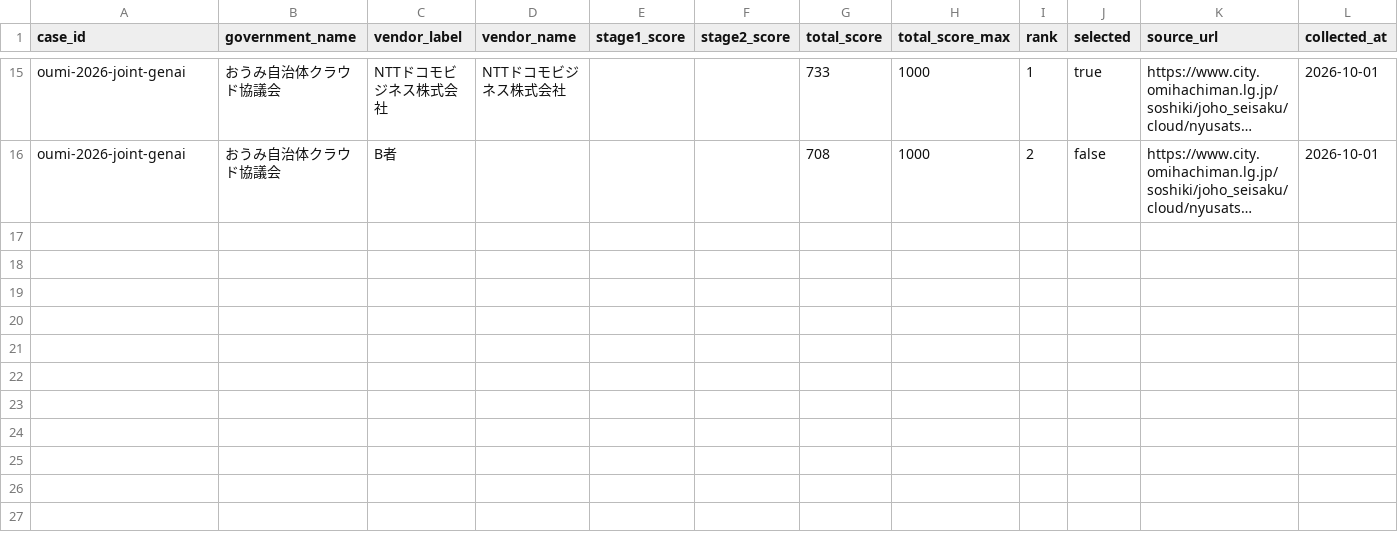
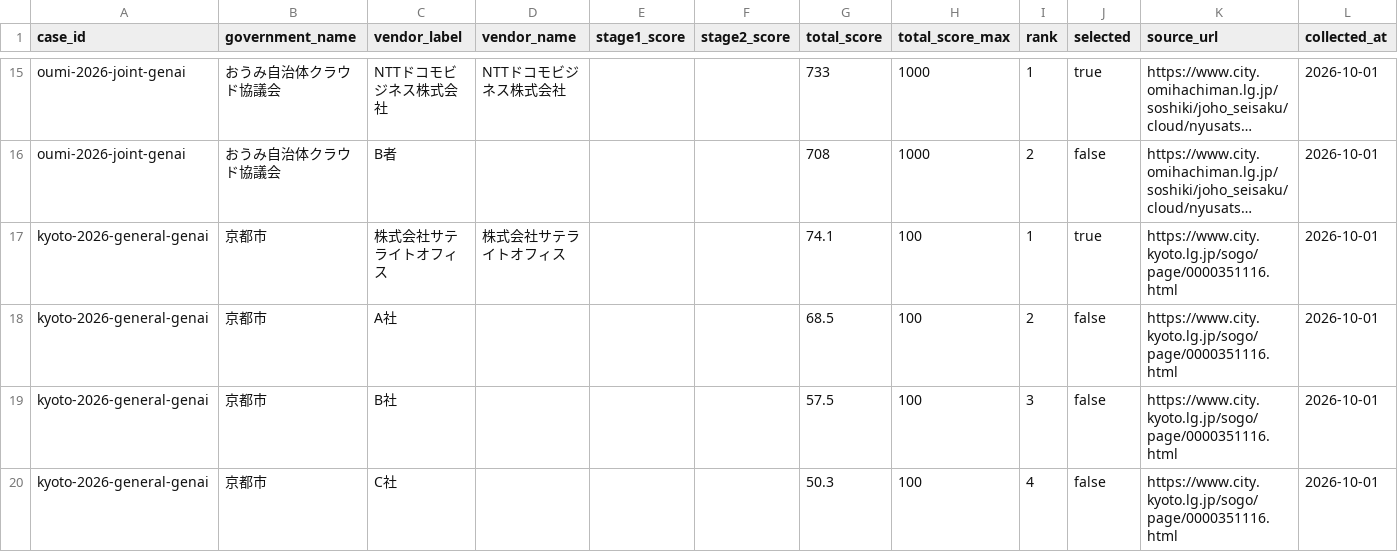
Before and after one commit to Josh-Temple/public-sector-ai-procurement-japan, a CSV file: data/vendor_scores.csv, drawn as a sheet; only a part is shown, gaps mark what is left out; long unchanged cells end in …; the diff names each change by its address in the sheet, - before the commit and + after, or states it on an @@ line.

Commit message:
Add Kyoto published proposal scores

```diff
--- a/data/vendor_scores.csv
+++ b/data/vendor_scores.csv
+row 17: kyoto-2026-general-genai | 京都市 | 株式会社サテライトオフィス | 株式会社サテライトオフィス |  |  | 74.1 | 100 | 1 | true | https://www.city.kyoto.lg.jp/sogo/page/0000351116.html | 2026-10-01
+row 18: kyoto-2026-general-genai | 京都市 | A社 |  |  |  | 68.5 | 100 | 2 | false | https://www.city.kyoto.lg.jp/sogo/page/0000351116.html | 2026-10-01
+row 19: kyoto-2026-general-genai | 京都市 | B社 |  |  |  | 57.5 | 100 | 3 | false | https://www.city.kyoto.lg.jp/sogo/page/0000351116.html | 2026-10-01
+row 20: kyoto-2026-general-genai | 京都市 | C社 |  |  |  | 50.3 | 100 | 4 | false | https://www.city.kyoto.lg.jp/sogo/page/0000351116.html | 2026-10-01
```
